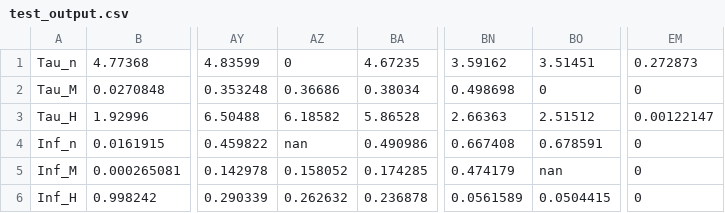
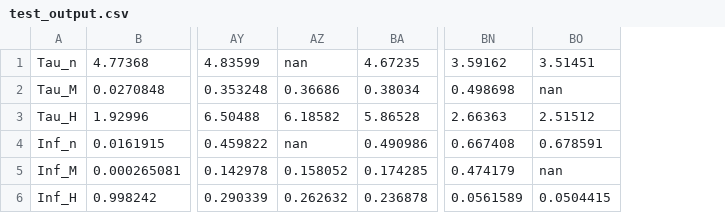
Before and after one commit to apapangelapeng/Neuron-Model, a CSV file: data_files/test_output.csv, drawn as a sheet; only a part is shown, gaps mark what is left out; the diff names each change by its address in the sheet, - before the commit and + after, or states it on an @@ line.

```diff
--- a/data_files/test_output.csv
+++ b/data_files/test_output.csv
-column EM, rows 1-6: 0.272873 | 0 | 0.00122147 | 0 | 0 | 0
-AZ1: 0
+AZ1: nan
-BO2: 0
+BO2: nan
```
Also changed, not shown: 2 other files.
